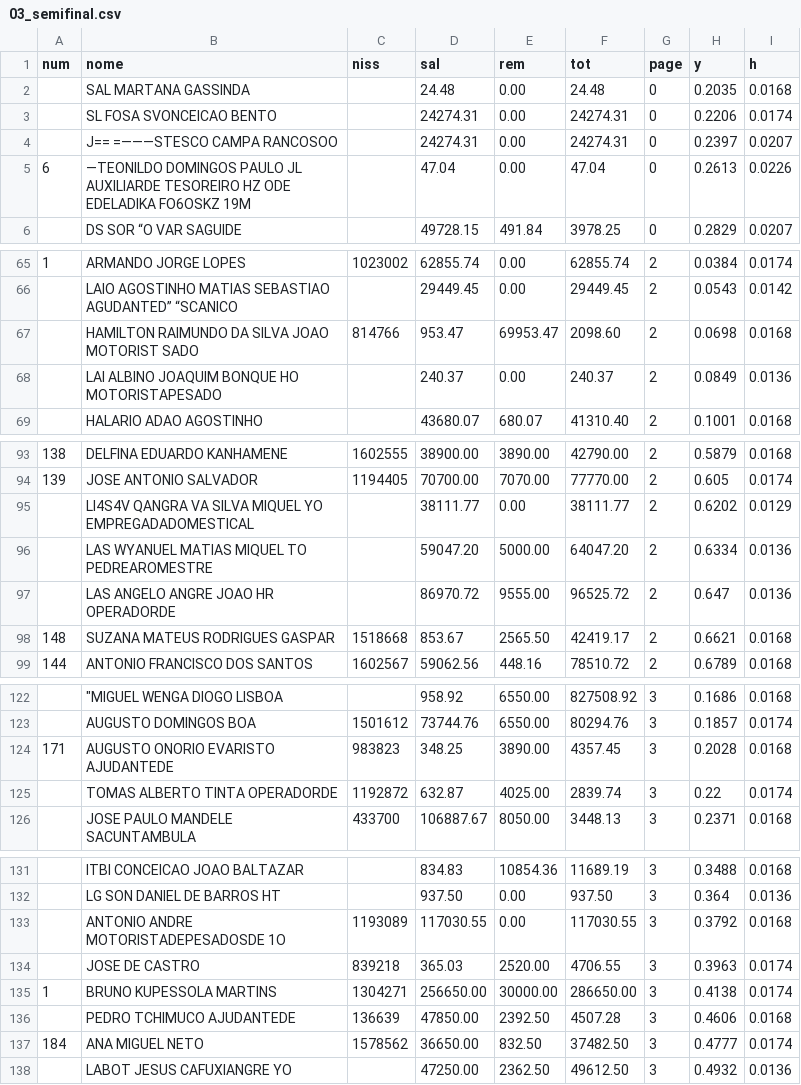
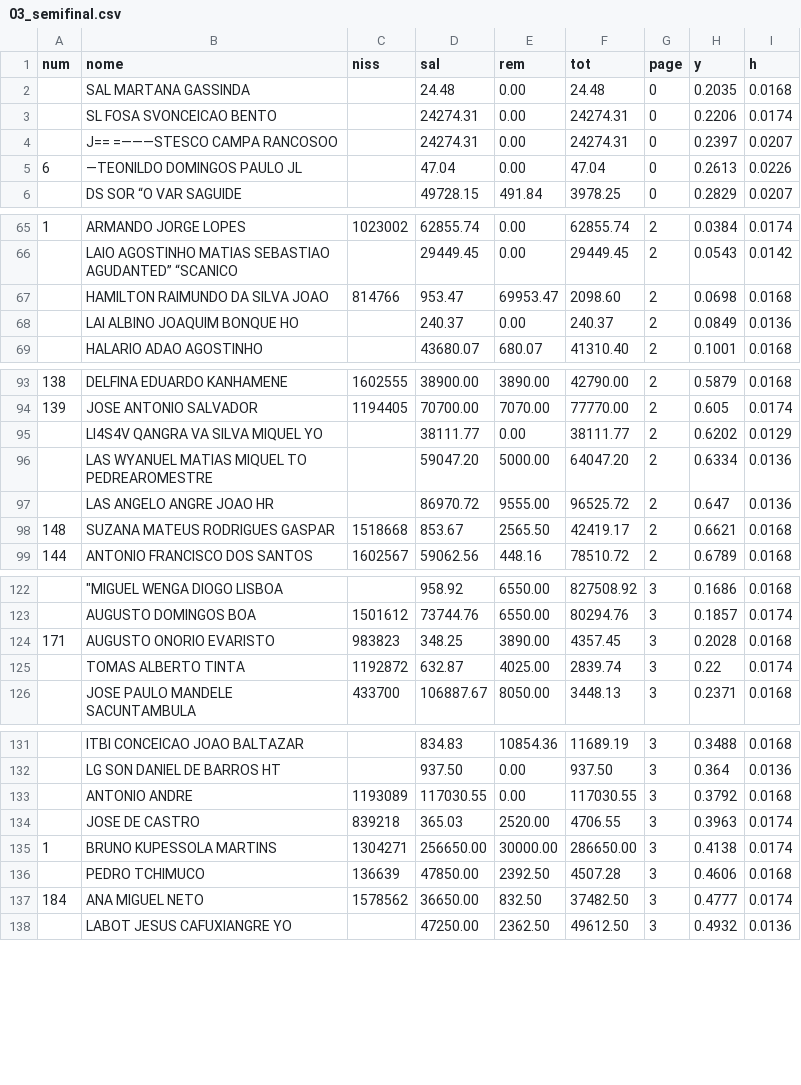
Before and after one commit to CredoDivaldo/mapa-inss-elecnor-2013, a CSV file: data/2013/03_semifinal.csv, drawn as a sheet; only a part is shown, gaps mark what is left out; the diff covers the shown part only.

```diff
--- a/data/2013/03_semifinal.csv
+++ b/data/2013/03_semifinal.csv
@@ -4,3 +4,3 @@
 ,J== =———STESCO CAMPA RANCOSOO,,24274.31,0.00,24274.31,0,0.2397,0.0207
-6,—TEONILDO DOMINGOS PAULO JL AUXILIARDE TESOREIRO HZ ODE EDELADIKA FO6OSKZ 19M,,47.04,0.00,47.04,0,0.2613,0.0226
+6,—TEONILDO DOMINGOS PAULO JL,,47.04,0.00,47.04,0,0.2613,0.0226
 ,DS SOR “O VAR SAGUIDE,,49728.15,491.84,3978.25,0,0.2829,0.0207
@@ -66,4 +66,4 @@
 ,LAIO AGOSTINHO MATIAS SEBASTIAO AGUDANTED” “SCANICO,,29449.45,0.00,29449.45,2,0.0543,0.0142
-,HAMILTON RAIMUNDO DA SILVA JOAO MOTORIST SADO,814766,953.47,69953.47,2098.60,2,0.0698,0.0168
-,LAI ALBINO JOAQUIM BONQUE HO MOTORISTAPESADO,,240.37,0.00,240.37,2,0.0849,0.0136
+,HAMILTON RAIMUNDO DA SILVA JOAO,814766,953.47,69953.47,2098.60,2,0.0698,0.0168
+,LAI ALBINO JOAQUIM BONQUE HO,,240.37,0.00,240.37,2,0.0849,0.0136
 ,HALARIO ADAO AGOSTINHO,,43680.07,680.07,41310.40,2,0.1001,0.0168
@@ -94,5 +94,5 @@
 139,JOSE ANTONIO SALVADOR,1194405,70700.00,7070.00,77770.00,2,0.605,0.0174
-,LI4S4V QANGRA VA SILVA MIQUEL YO EMPREGADADOMESTICAL,,38111.77,0.00,38111.77,2,0.6202,0.0129
+,LI4S4V QANGRA VA SILVA MIQUEL YO,,38111.77,0.00,38111.77,2,0.6202,0.0129
 ,LAS WYANUEL MATIAS MIQUEL TO PEDREAROMESTRE,,59047.20,5000.00,64047.20,2,0.6334,0.0136
-,LAS ANGELO ANGRE JOAO HR OPERADORDE,,86970.72,9555.00,96525.72,2,0.647,0.0136
+,LAS ANGELO ANGRE JOAO HR,,86970.72,9555.00,96525.72,2,0.647,0.0136
 148,SUZANA MATEUS RODRIGUES GASPAR,1518668,853.67,2565.50,42419.17,2,0.6621,0.0168
@@ -123,4 +123,4 @@
 ,AUGUSTO DOMINGOS BOA,1501612,73744.76,6550.00,80294.76,3,0.1857,0.0174
-171,AUGUSTO ONORIO EVARISTO AJUDANTEDE,983823,348.25,3890.00,4357.45,3,0.2028,0.0168
-,TOMAS ALBERTO TINTA OPERADORDE,1192872,632.87,4025.00,2839.74,3,0.22,0.0174
+171,AUGUSTO ONORIO EVARISTO,983823,348.25,3890.00,4357.45,3,0.2028,0.0168
+,TOMAS ALBERTO TINTA,1192872,632.87,4025.00,2839.74,3,0.22,0.0174
 ,JOSE PAULO MANDELE SACUNTAMBULA,433700,106887.67,8050.00,3448.13,3,0.2371,0.0168
@@ -132,6 +132,6 @@
 ,LG SON DANIEL DE BARROS HT,,937.50,0.00,937.50,3,0.364,0.0136
-,ANTONIO ANDRE MOTORISTADEPESADOSDE 1O,1193089,117030.55,0.00,117030.55,3,0.3792,0.0168
+,ANTONIO ANDRE,1193089,117030.55,0.00,117030.55,3,0.3792,0.0168
 ,JOSE DE CASTRO,839218,365.03,2520.00,4706.55,3,0.3963,0.0174
 1,BRUNO KUPESSOLA MARTINS,1304271,256650.00,30000.00,286650.00,3,0.4138,0.0174
-,PEDRO TCHIMUCO AJUDANTEDE,136639,47850.00,2392.50,4507.28,3,0.4606,0.0168
+,PEDRO TCHIMUCO,136639,47850.00,2392.50,4507.28,3,0.4606,0.0168
 184,ANA MIGUEL NETO,1578562,36650.00,832.50,37482.50,3,0.4777,0.0174
```
Also changed, not shown: 2 removed rows and 15 edited cells elsewhere in this file, data/2013/01_semifinal.csv, data/2013/02_semifinal.csv, 34 other files.
